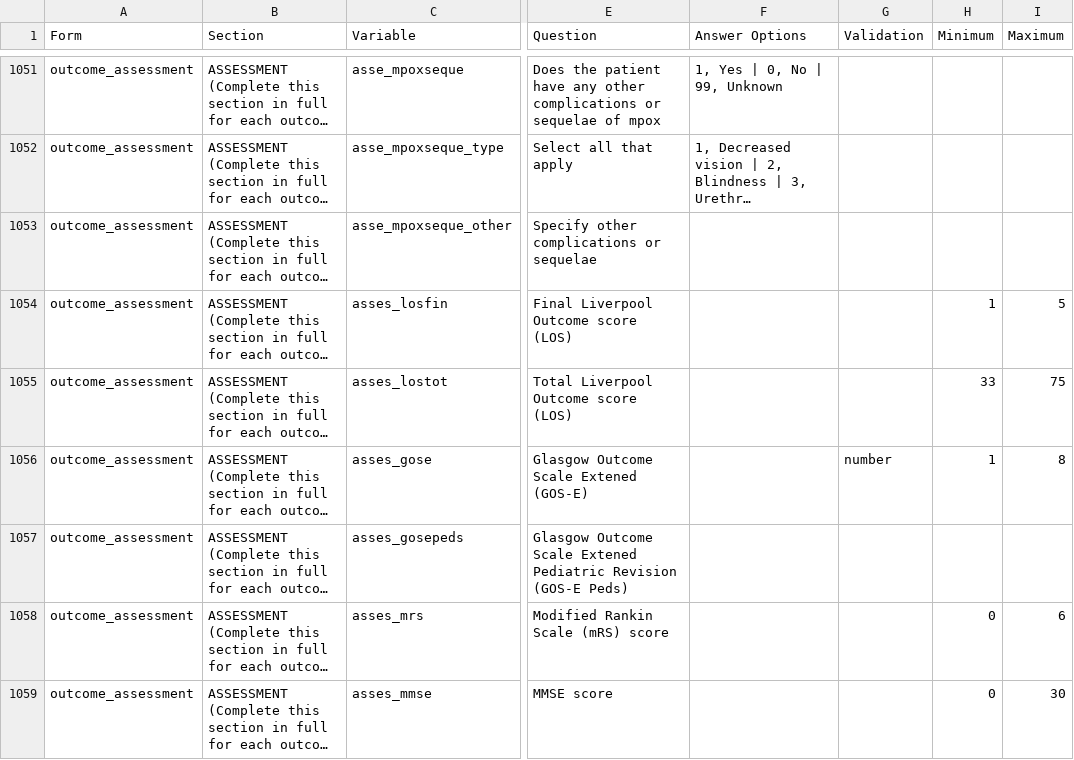
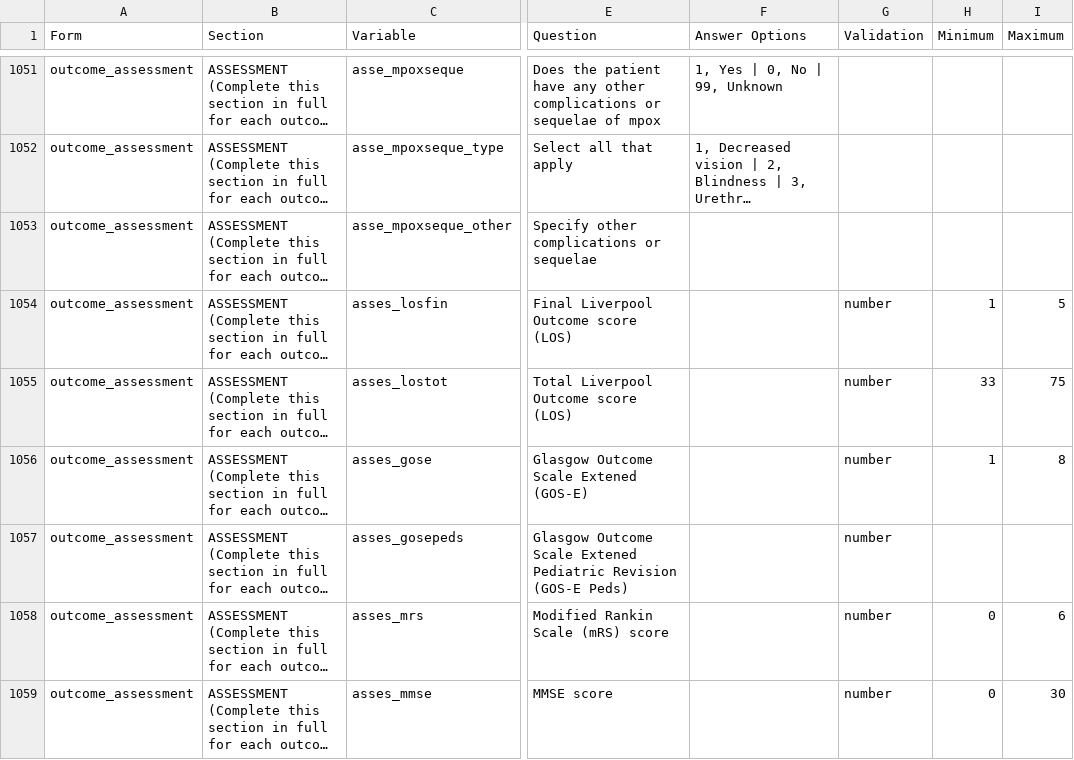
Before and after one commit to ISARICResearch/DataPlatform, a CSV file: ARCH/ARCH1.0.0/ARCH.csv, drawn as a sheet; only a part is shown, gaps mark what is left out; long unchanged cells end in …; the diff names each change by its address in the sheet, - before the commit and + after, or states it on an @@ line.

Commit message:
number validation

```diff
--- a/ARCH/ARCH1.0.0/ARCH.csv
+++ b/ARCH/ARCH1.0.0/ARCH.csv
-G1054:G1055 (Validation): (empty)
+G1054:G1055 (Validation): number
-G1057:G1059 (Validation): (empty)
+G1057:G1059 (Validation): number
```
